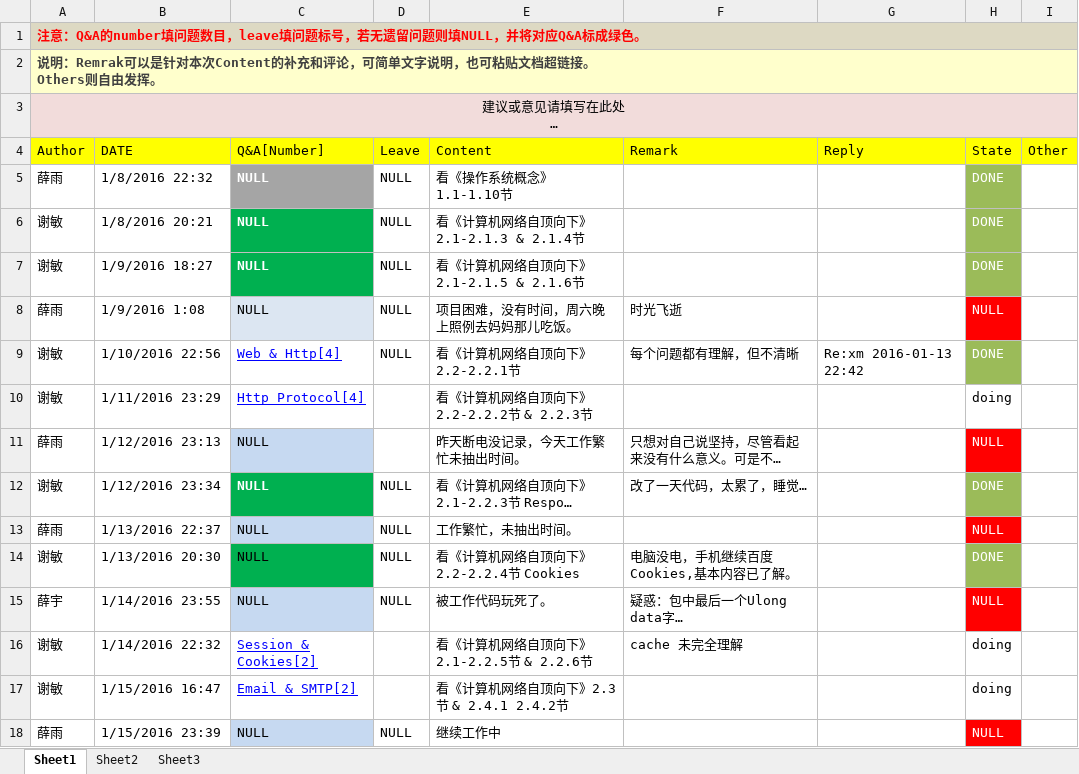
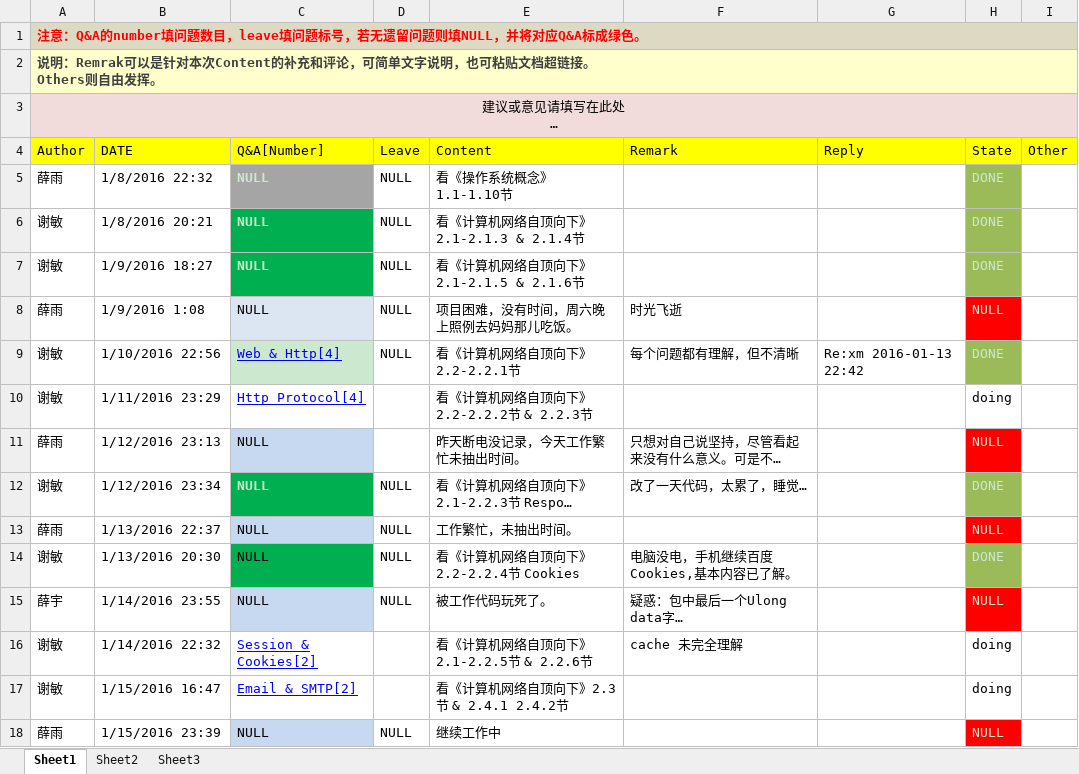
Before and after one commit to OOCC/PlanGIt, an Excel workbook: 学习计划每日进展.xlsx, sheet Sheet1, drawn as a sheet; long unchanged cells end in …; values as stored, in another font and other column widths than the file's, no borders; the diff names each change by its address in the sheet, - before the commit and + after, or states it on an @@ line.

Commit message:
修复超链接

```diff
--- a/学习计划每日进展.xlsx (sheet Sheet1)
+++ b/学习计划每日进展.xlsx (sheet Sheet1)
-C5:C7 text colour: #FFFFFF
+C5:C7 text colour: #CCE8CF
-H5:H9 text colour: #FFFFFF
+H5:H9 text colour: #CCE8CF
-C9 fill: none
+C9 fill: #CCE8CF
-H11:H15 text colour: #FFFFFF
+H11:H15 text colour: #CCE8CF
-C12 text colour: #FFFFFF
+C12 text colour: #CCE8CF
-H18 text colour: #FFFFFF
+H18 text colour: #CCE8CF
```
